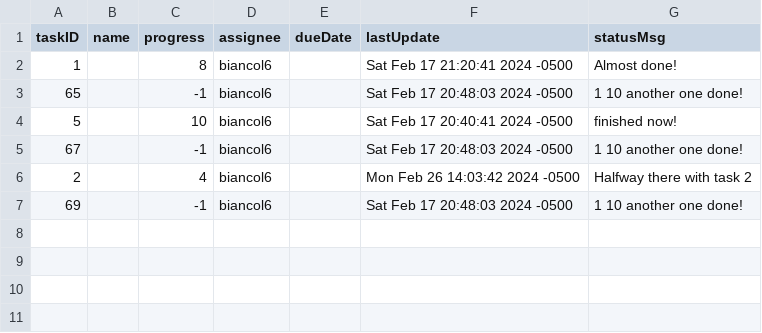
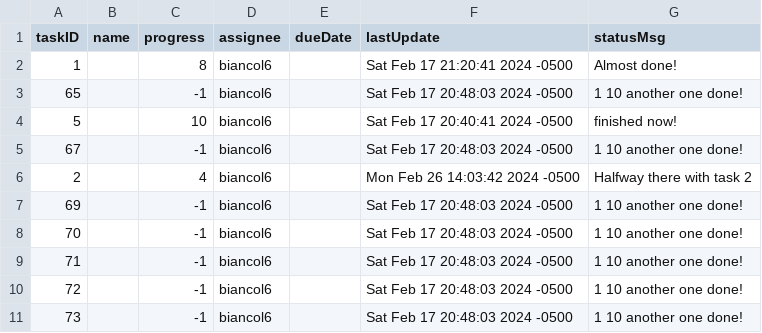
Before and after one commit to nbiancolin/wiki-updater, a CSV file: tasks.csv, drawn as a sheet; the diff names each change by its address in the sheet, - before the commit and + after, or states it on an @@ line.

```diff
--- a/tasks.csv
+++ b/tasks.csv
+row 8: 70 |  | -1 | biancol6 |  | Sat Feb 17 20:48:03 2024 -0500 | 1 10 another one done!
+row 9: 71 |  | -1 | biancol6 |  | Sat Feb 17 20:48:03 2024 -0500 | 1 10 another one done!
+row 10: 72 |  | -1 | biancol6 |  | Sat Feb 17 20:48:03 2024 -0500 | 1 10 another one done!
+row 11: 73 |  | -1 | biancol6 |  | Sat Feb 17 20:48:03 2024 -0500 | 1 10 another one done!
```
Also changed, not shown: 6 other files.
